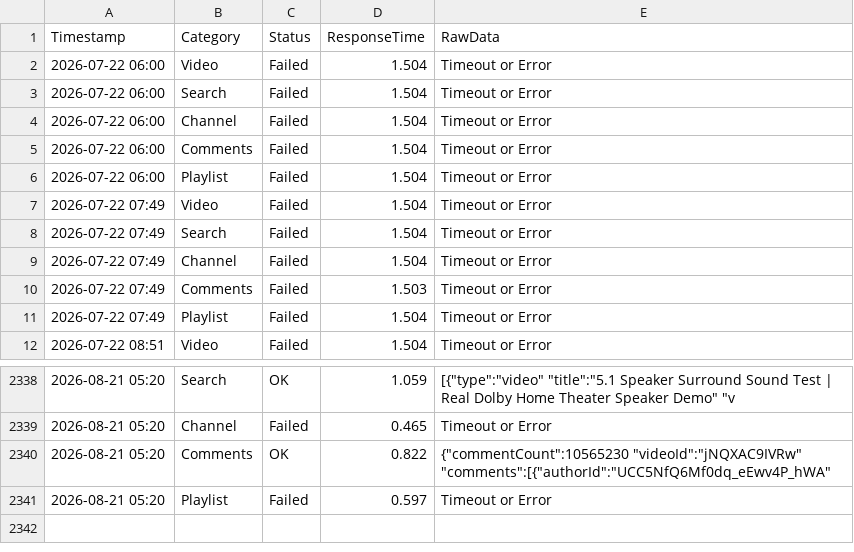
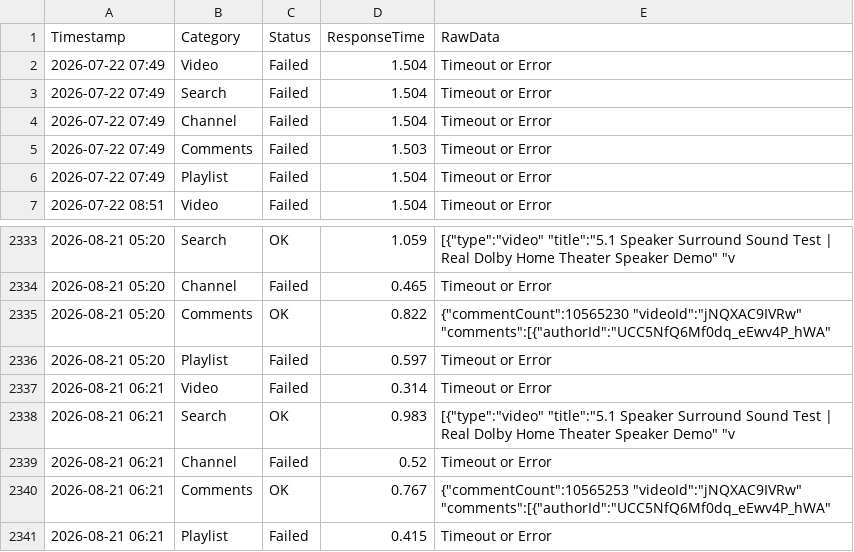
Before and after one commit to yuto1106110/invidious-health, a CSV file: logs/y.com.sb_.csv, drawn as a sheet; only a part is shown, gaps mark what is left out; removed rows and columns are numbered as before the commit, all else as after; the diff names each change by its address in the sheet, - before the commit and + after, or states it on an @@ line.

```diff
--- a/logs/y.com.sb_.csv
+++ b/logs/y.com.sb_.csv
-row 2: 2026-07-22 06:00 | Video | Failed | 1.504 | Timeout or Error
-row 3: 2026-07-22 06:00 | Search | Failed | 1.504 | Timeout or Error
-row 4: 2026-07-22 06:00 | Channel | Failed | 1.504 | Timeout or Error
-row 5: 2026-07-22 06:00 | Comments | Failed | 1.504 | Timeout or Error
-row 6: 2026-07-22 06:00 | Playlist | Failed | 1.504 | Timeout or Error
+row 2337: 2026-08-21 06:21 | Video | Failed | 0.314 | Timeout or Error
+row 2338: 2026-08-21 06:21 | Search | OK | 0.983 | [{"type":"video" "title":"5.1 Speaker Surround Sound Test | Real Dolby Home Theater Speaker Demo" "v
+row 2339: 2026-08-21 06:21 | Channel | Failed | 0.52 | Timeout or Error
+row 2340: 2026-08-21 06:21 | Comments | OK | 0.767 | {"commentCount":10565253 "videoId":"jNQXAC9IVRw" "comments":[{"authorId":"UCC5NfQ6Mf0dq_eEwv4P_hWA"
+row 2341: 2026-08-21 06:21 | Playlist | Failed | 0.415 | Timeout or Error
```
Also changed, not shown: logs/inv.kamuridesu.com_.csv, logs/invidious.ducks.party_.csv, 8 other files.
